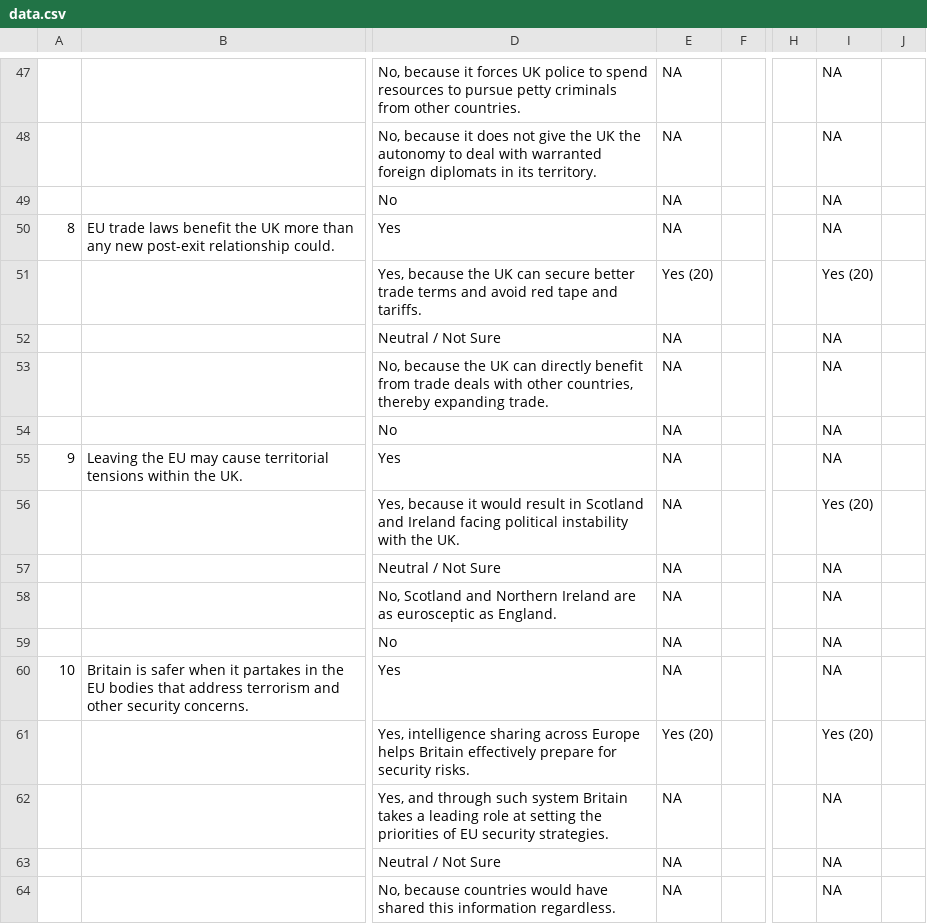
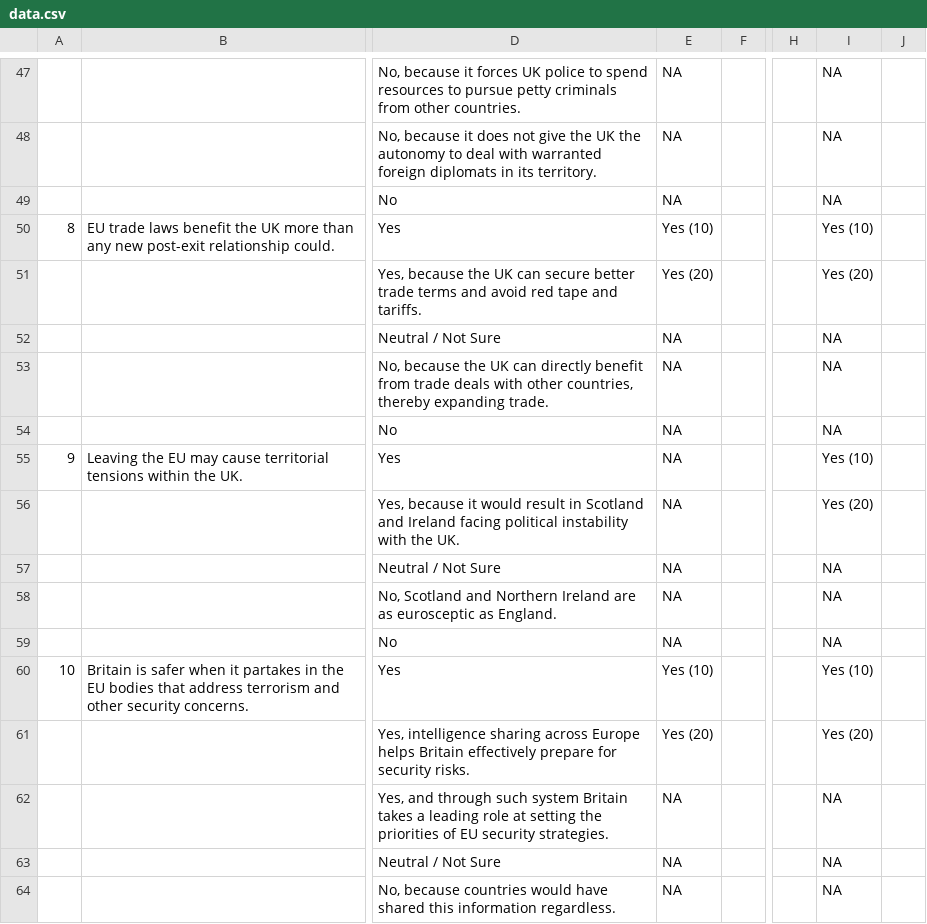
Before and after one commit to weijiekoh/yourcupoftea, a CSV file: app/data/data.csv, drawn as a sheet; only a part is shown, gaps mark what is left out; the diff covers the shown part only; the diff names each change by its address in the sheet, - before the commit and + after, or states it on an @@ line.

```diff
--- a/app/data/data.csv
+++ b/app/data/data.csv
-E50: NA
+E50: Yes (10)
-I50: NA
+I50: Yes (10)
-I55: NA
+I55: Yes (10)
-E60: NA
+E60: Yes (10)
-I60: NA
+I60: Yes (10)
```
Also changed, not shown: 30 edited cells elsewhere in this file, 6 other files.
